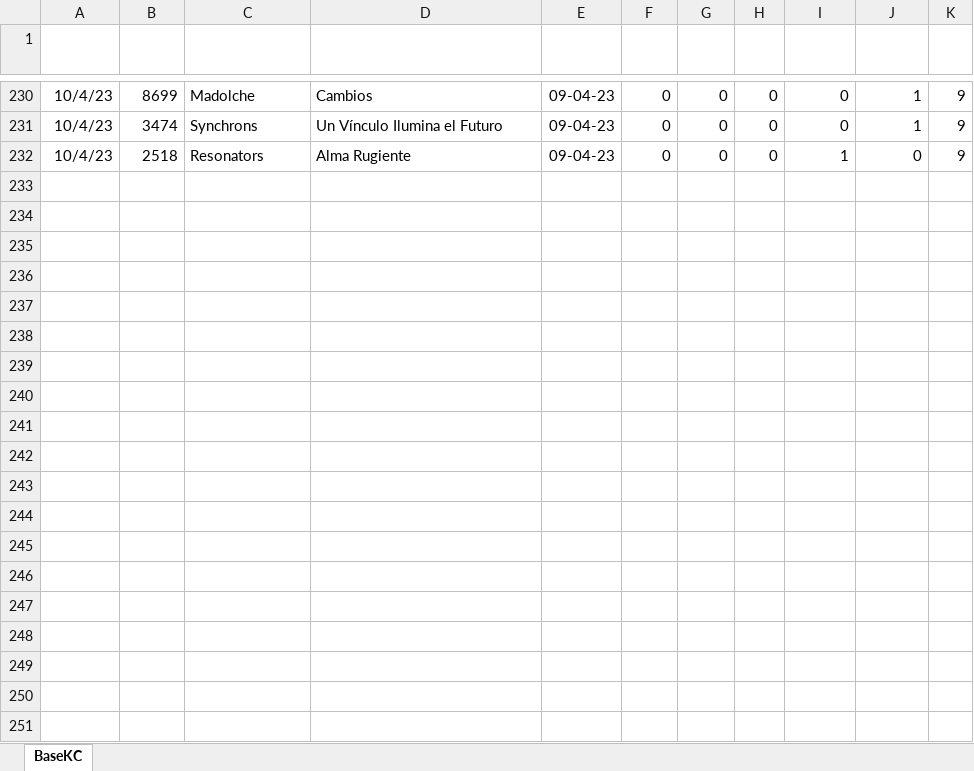
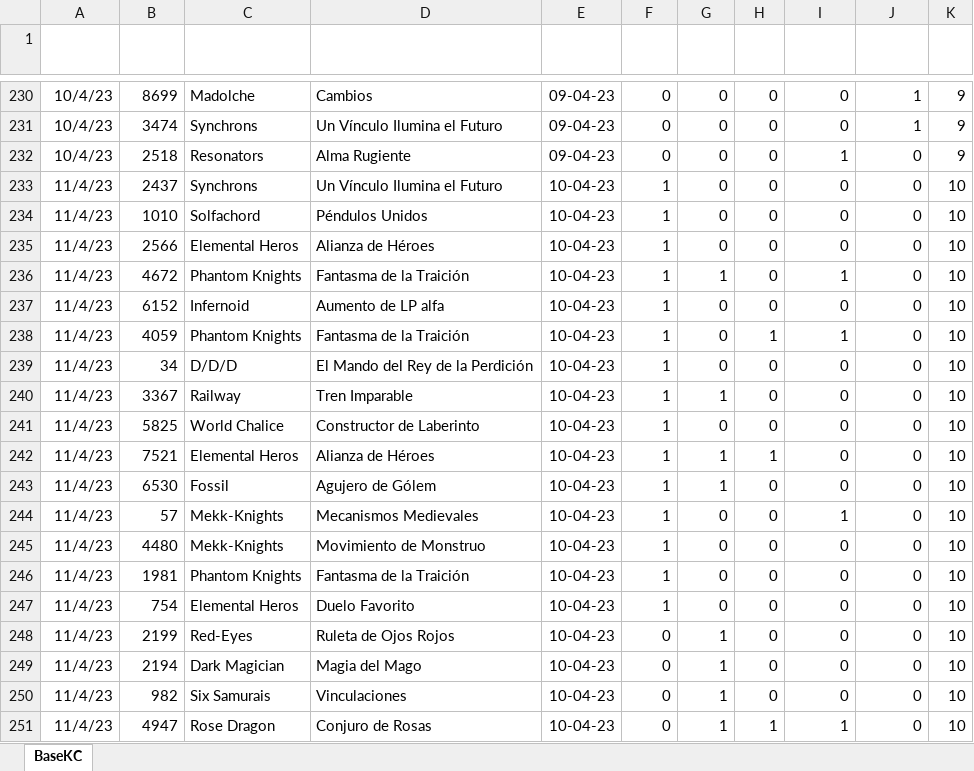
Before and after one commit to luceldasilva/report-kc-april-23, an Excel workbook: kcapril23.xlsx, sheet BaseKC, drawn as a sheet; only a part is shown, gaps mark what is left out; values as stored, in another font and other column widths than the file's, no borders; table styles not drawn; the diff covers the shown part only; the diff names each change by its address in the sheet, - before the commit and + after, or states it on an @@ line.

Commit message:
datos del 10 11 y 12

```diff
--- a/kcapril23.xlsx (sheet BaseKC)
+++ b/kcapril23.xlsx (sheet BaseKC)
+row 233: 11/4/23 | 2437 | Synchrons | Un Vínculo Ilumina el Futuro | 10-04-23 | 1 | 0 | 0 | 0 | 0 | 10
+row 234: 11/4/23 | 1010 | Solfachord | Péndulos Unidos | 10-04-23 | 1 | 0 | 0 | 0 | 0 | 10
+row 235: 11/4/23 | 2566 | Elemental Heros | Alianza de Héroes | 10-04-23 | 1 | 0 | 0 | 0 | 0 | 10
+row 236: 11/4/23 | 4672 | Phantom Knights | Fantasma de la Traición | 10-04-23 | 1 | 1 | 0 | 1 | 0 | 10
+row 237: 11/4/23 | 6152 | Infernoid | Aumento de LP alfa | 10-04-23 | 1 | 0 | 0 | 0 | 0 | 10
+row 238: 11/4/23 | 4059 | Phantom Knights | Fantasma de la Traición | 10-04-23 | 1 | 0 | 1 | 1 | 0 | 10
+row 239: 11/4/23 | 34 | D/D/D | El Mando del Rey de la Perdición | 10-04-23 | 1 | 0 | 0 | 0 | 0 | 10
+row 240: 11/4/23 | 3367 | Railway | Tren Imparable | 10-04-23 | 1 | 1 | 0 | 0 | 0 | 10
+row 241: 11/4/23 | 5825 | World Chalice | Constructor de Laberinto | 10-04-23 | 1 | 0 | 0 | 0 | 0 | 10
+row 242: 11/4/23 | 7521 | Elemental Heros | Alianza de Héroes | 10-04-23 | 1 | 1 | 1 | 0 | 0 | 10
+row 243: 11/4/23 | 6530 | Fossil | Agujero de Gólem | 10-04-23 | 1 | 1 | 0 | 0 | 0 | 10
+row 244: 11/4/23 | 57 | Mekk-Knights | Mecanismos Medievales | 10-04-23 | 1 | 0 | 0 | 1 | 0 | 10
+row 245: 11/4/23 | 4480 | Mekk-Knights | Movimiento de Monstruo | 10-04-23 | 1 | 0 | 0 | 0 | 0 | 10
+row 246: 11/4/23 | 1981 | Phantom Knights | Fantasma de la Traición | 10-04-23 | 1 | 0 | 0 | 0 | 0 | 10
+row 247: 11/4/23 | 754 | Elemental Heros | Duelo Favorito | 10-04-23 | 1 | 0 | 0 | 0 | 0 | 10
+row 248: 11/4/23 | 2199 | Red-Eyes | Ruleta de Ojos Rojos | 10-04-23 | 0 | 1 | 0 | 0 | 0 | 10
+row 249: 11/4/23 | 2194 | Dark Magician | Magia del Mago | 10-04-23 | 0 | 1 | 0 | 0 | 0 | 10
+row 250: 11/4/23 | 982 | Six Samurais | Vinculaciones | 10-04-23 | 0 | 1 | 0 | 0 | 0 | 10
+row 251: 11/4/23 | 4947 | Rose Dragon | Conjuro de Rosas | 10-04-23 | 0 | 1 | 1 | 1 | 0 | 10
```
Also changed, not shown: 124 added rows and 11 edited cells elsewhere in this sheet.
